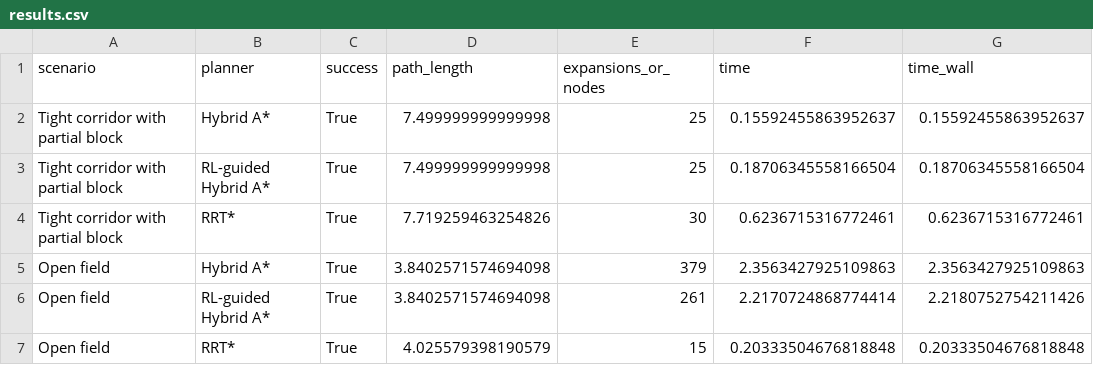
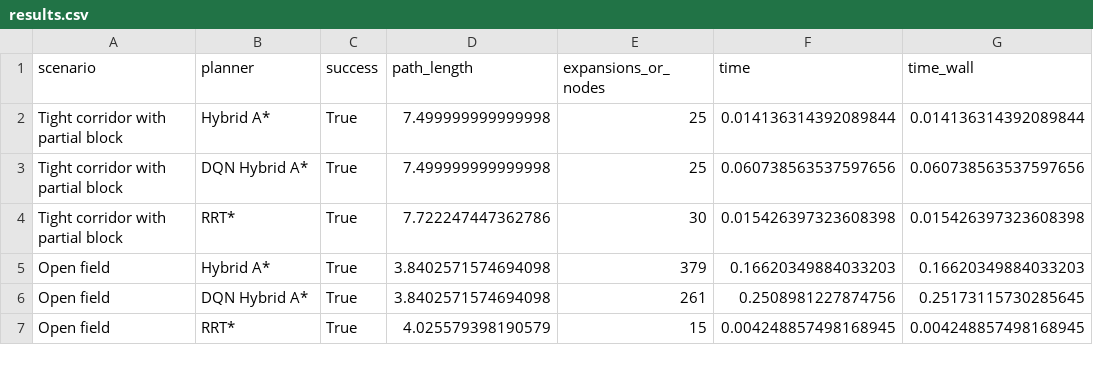
Before and after one commit to unstun/pathplan, a CSV file: examples/outputs/results.csv, drawn as a sheet.

```diff
--- a/examples/outputs/results.csv
+++ b/examples/outputs/results.csv
@@ -1,7 +1,7 @@
 scenario,planner,success,path_length,expansions_or_nodes,time,time_wall
-Tight corridor with partial block,Hybrid A*,True,7.499999999999998,25,0.15592455863952637,0.15592455863952637
-Tight corridor with partial block,RL-guided Hybrid A*,True,7.499999999999998,25,0.18706345558166504,0.18706345558166504
-Tight corridor with partial block,RRT*,True,7.719259463254826,30,0.6236715316772461,0.6236715316772461
-Open field,Hybrid A*,True,3.8402571574694098,379,2.3563427925109863,2.3563427925109863
-Open field,RL-guided Hybrid A*,True,3.8402571574694098,261,2.2170724868774414,2.2180752754211426
-Open field,RRT*,True,4.025579398190579,15,0.20333504676818848,0.20333504676818848
+Tight corridor with partial block,Hybrid A*,True,7.499999999999998,25,0.014136314392089844,0.014136314392089844
+Tight corridor with partial block,DQN Hybrid A*,True,7.499999999999998,25,0.060738563537597656,0.060738563537597656
+Tight corridor with partial block,RRT*,True,7.722247447362786,30,0.015426397323608398,0.015426397323608398
+Open field,Hybrid A*,True,3.8402571574694098,379,0.16620349884033203,0.16620349884033203
+Open field,DQN Hybrid A*,True,3.8402571574694098,261,0.2508981227874756,0.25173115730285645
+Open field,RRT*,True,4.025579398190579,15,0.004248857498168945,0.004248857498168945
```
Also changed, not shown: 21 other files.
